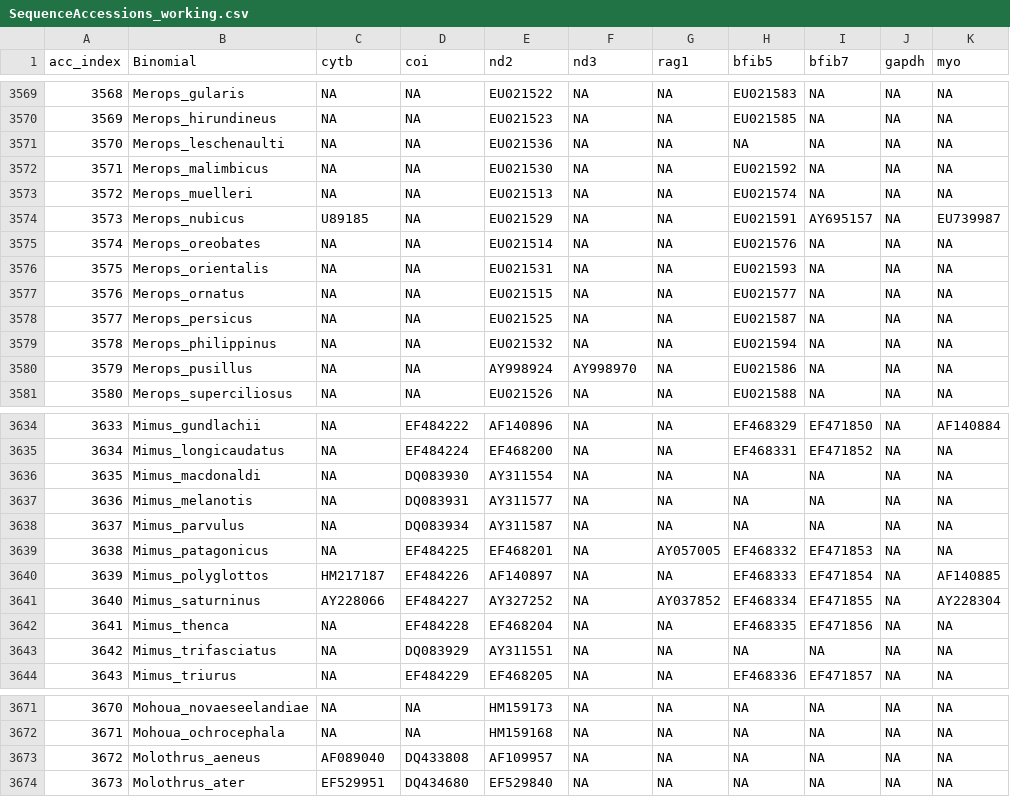
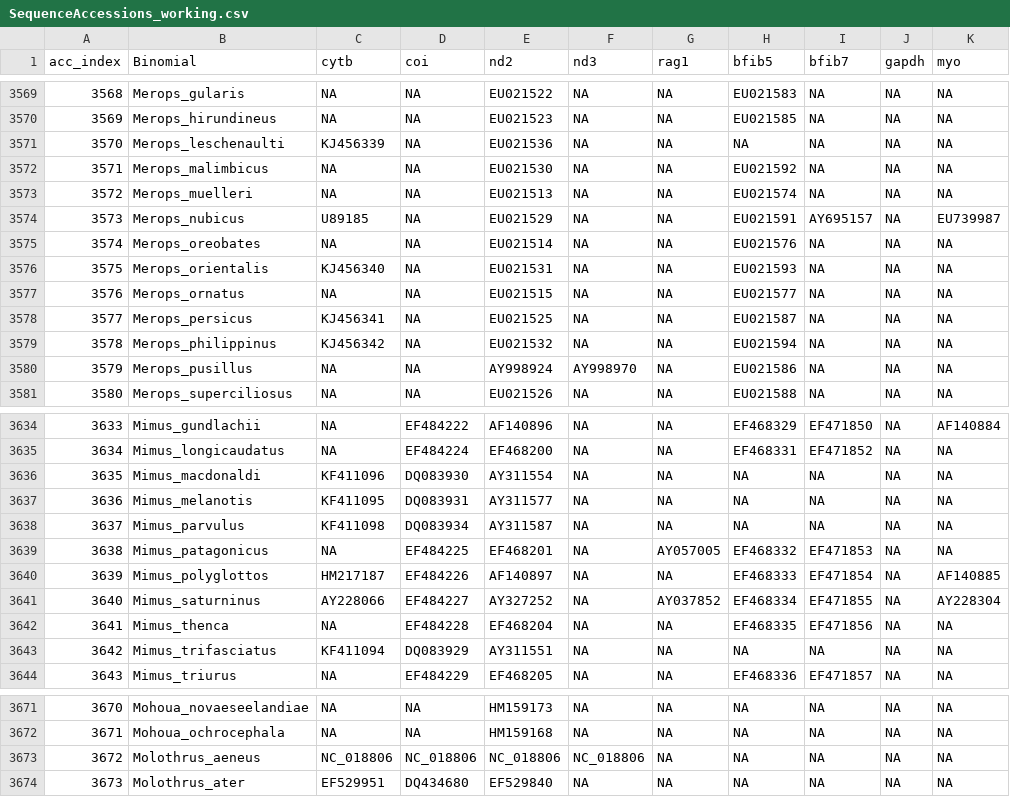
Before and after one commit to ghthomas/BirdPhyloPipeline, a CSV file: doc/SequenceAccessions_working.csv, drawn as a sheet; only a part is shown, gaps mark what is left out; the diff covers the shown part only; the diff names each change by its address in the sheet, - before the commit and + after, or states it on an @@ line.

```diff
--- a/doc/SequenceAccessions_working.csv
+++ b/doc/SequenceAccessions_working.csv
-C3571 (cytb): NA
+C3571 (cytb): KJ456339
-C3576 (cytb): NA
+C3576 (cytb): KJ456340
-C3578 (cytb): NA
+C3578 (cytb): KJ456341
-C3579 (cytb): NA
+C3579 (cytb): KJ456342
-C3636 (cytb): NA
+C3636 (cytb): KF411096
-C3637 (cytb): NA
+C3637 (cytb): KF411095
-C3638 (cytb): NA
+C3638 (cytb): KF411098
-C3643 (cytb): NA
+C3643 (cytb): KF411094
-C3673 (cytb): AF089040
+C3673 (cytb): NC_018806
-D3673 (coi): DQ433808
+D3673 (coi): NC_018806
-E3673 (nd2): AF109957
+E3673 (nd2): NC_018806
-F3673 (nd3): NA
+F3673 (nd3): NC_018806
```
Also changed, not shown: 42 edited cells elsewhere in this file, 1 other file.
